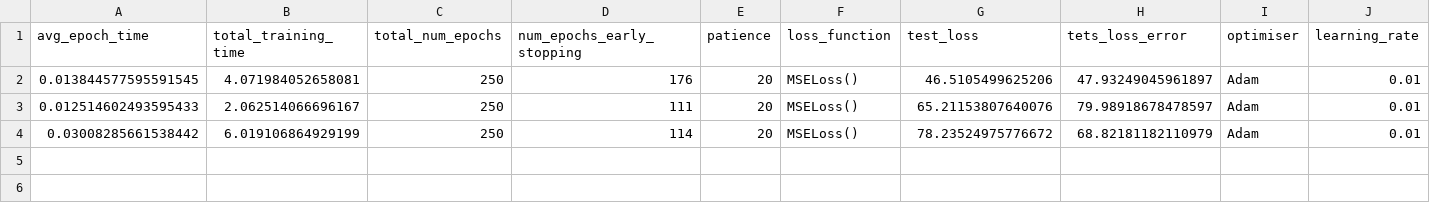
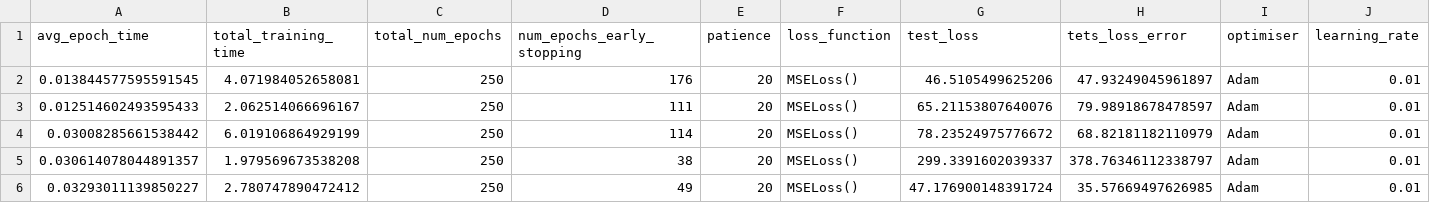
Before and after one commit to casiddle/mphys_sem2, a CSV file: Machine Learning/training_metrics_1_target.csv, drawn as a sheet; only a part is shown; rows hold the shown columns only; the diff names each change by its address in the sheet, - before the commit and + after, or states it on an @@ line.

Commit message:
created new neural network for new data predicting 3 targets

```diff
--- a/Machine Learning/training_metrics_1_target.csv
+++ b/Machine Learning/training_metrics_1_target.csv
+row 5: 0.030614078044891357 | 1.979569673538208 | 250 | 38 | 20 | MSELoss() | 299.3391602039337 | 378.76346112338797 | Adam | 0.01
+row 6: 0.03293011139850227 | 2.780747890472412 | 250 | 49 | 20 | MSELoss() | 47.176900148391724 | 35.57669497626985 | Adam | 0.01
```
Also changed, not shown: 2 other files.
